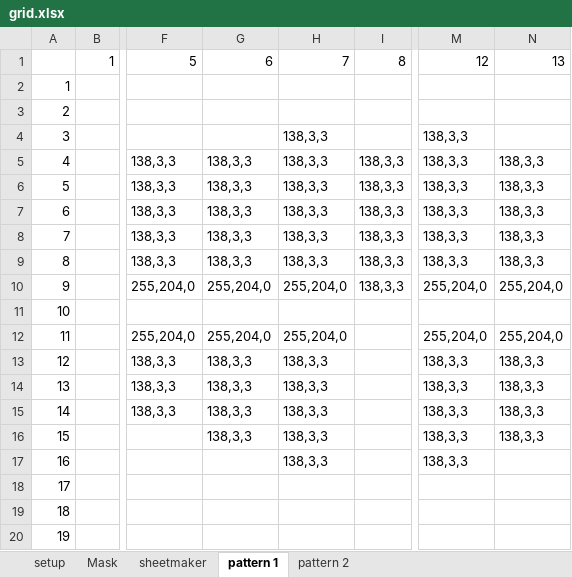
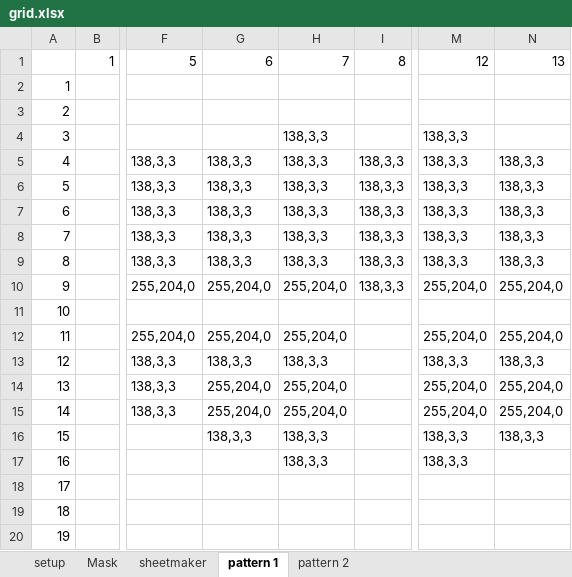
Before and after one commit to BillmanH/raspberrypi, an Excel workbook: blinka/data/grid.xlsx, sheet pattern 1, drawn as a sheet; only a part is shown, gaps mark what is left out; values as stored, in another font and other column widths than the file's, no borders; the diff names each change by its address in the sheet, - before the commit and + after, or states it on an @@ line.

```diff
--- a/blinka/data/grid.xlsx (sheet pattern 1)
+++ b/blinka/data/grid.xlsx (sheet pattern 1)
-G14:G15: 138,3,3
+G14:G15: 255,204,0
-H14:H15: 138,3,3
+H14:H15: 255,204,0
-M14:M15: 138,3,3
+M14:M15: 255,204,0
-N14:N15: 138,3,3
+N14:N15: 255,204,0
```
Also changed, not shown: 1 other file.
